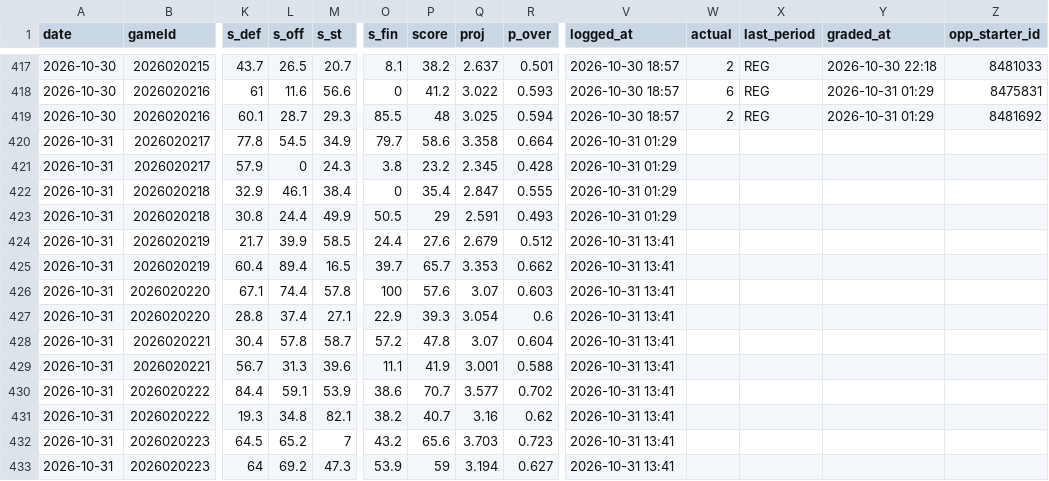
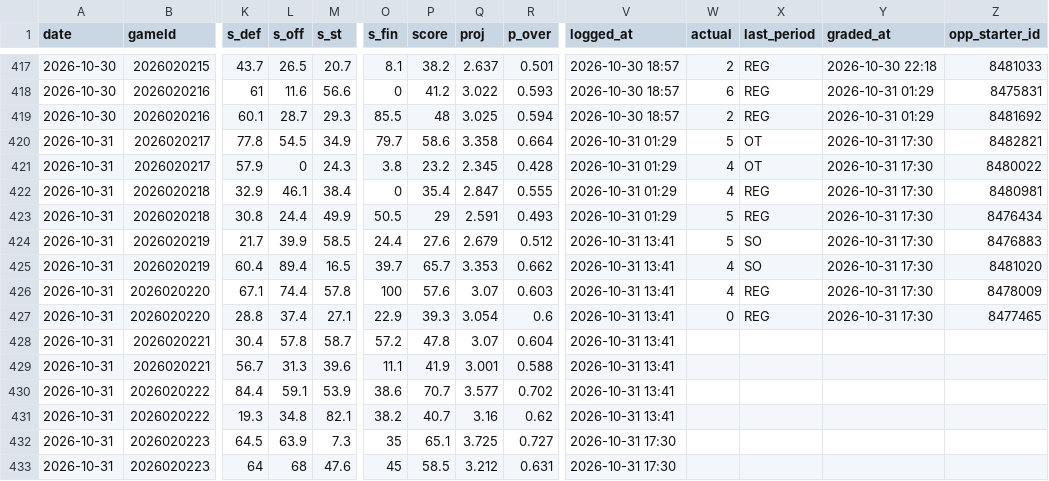
Before and after one commit to Johnbrick123/nhl-unders, a CSV file: monitor/log_2026-27.csv, drawn as a sheet; only a part is shown, gaps mark what is left out; the diff covers the shown part only; the diff names each change by its address in the sheet, - before the commit and + after, or states it on an @@ line.

```diff
--- a/monitor/log_2026-27.csv
+++ b/monitor/log_2026-27.csv
-W420 (actual): (empty)
+W420 (actual): 5
-X420:X421 (last_period): (empty)
+X420:X421 (last_period): OT
-Y420:Y427 (graded_at): (empty)
+Y420:Y427 (graded_at): 2026-10-31 17:30
-Z420 (opp_starter_id): (empty)
+Z420 (opp_starter_id): 8482821
-W421:W422 (actual): (empty)
+W421:W422 (actual): 4
-Z421 (opp_starter_id): (empty)
+Z421 (opp_starter_id): 8480022
-X422:X423 (last_period): (empty)
+X422:X423 (last_period): REG
-Z422 (opp_starter_id): (empty)
+Z422 (opp_starter_id): 8480981
-W423:W424 (actual): (empty)
+W423:W424 (actual): 5
-Z423 (opp_starter_id): (empty)
+Z423 (opp_starter_id): 8476434
-X424:X425 (last_period): (empty)
+X424:X425 (last_period): SO
-Z424 (opp_starter_id): (empty)
+Z424 (opp_starter_id): 8476883
-W425:W426 (actual): (empty)
+W425:W426 (actual): 4
-Z425 (opp_starter_id): (empty)
+Z425 (opp_starter_id): 8481020
-X426:X427 (last_period): (empty)
+X426:X427 (last_period): REG
-Z426 (opp_starter_id): (empty)
+Z426 (opp_starter_id): 8478009
-W427 (actual): (empty)
+W427 (actual): 0
-Z427 (opp_starter_id): (empty)
+Z427 (opp_starter_id): 8477465
-L432 (s_off): 65.2
+L432 (s_off): 63.9
-M432 (s_st): 7
+M432 (s_st): 7.3
-O432 (s_fin): 43.2
+O432 (s_fin): 35
-P432 (score): 65.6
+P432 (score): 65.1
-Q432 (proj): 3.703
+Q432 (proj): 3.725
-R432 (p_over): 0.723
+R432 (p_over): 0.727
-V432:V433 (logged_at): 2026-10-31 13:41
+V432:V433 (logged_at): 2026-10-31 17:30
-L433 (s_off): 69.2
+L433 (s_off): 68
-M433 (s_st): 47.3
+M433 (s_st): 47.6
-O433 (s_fin): 53.9
+O433 (s_fin): 45
-P433 (score): 59
+P433 (score): 58.5
-Q433 (proj): 3.194
+Q433 (proj): 3.212
-R433 (p_over): 0.627
+R433 (p_over): 0.631
```
Also changed, not shown: 45 edited cells elsewhere in this file, 4 other files.
